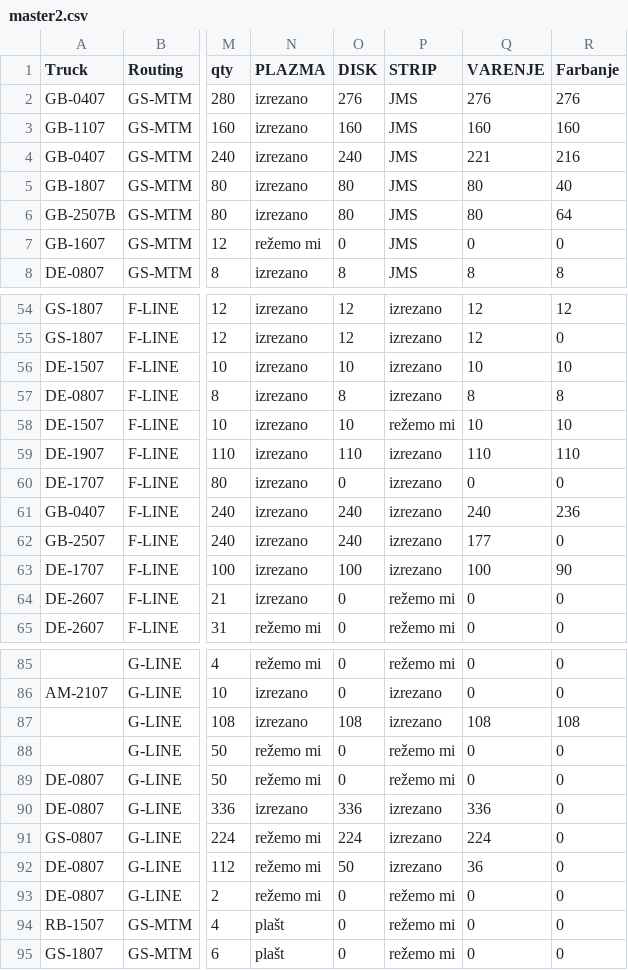
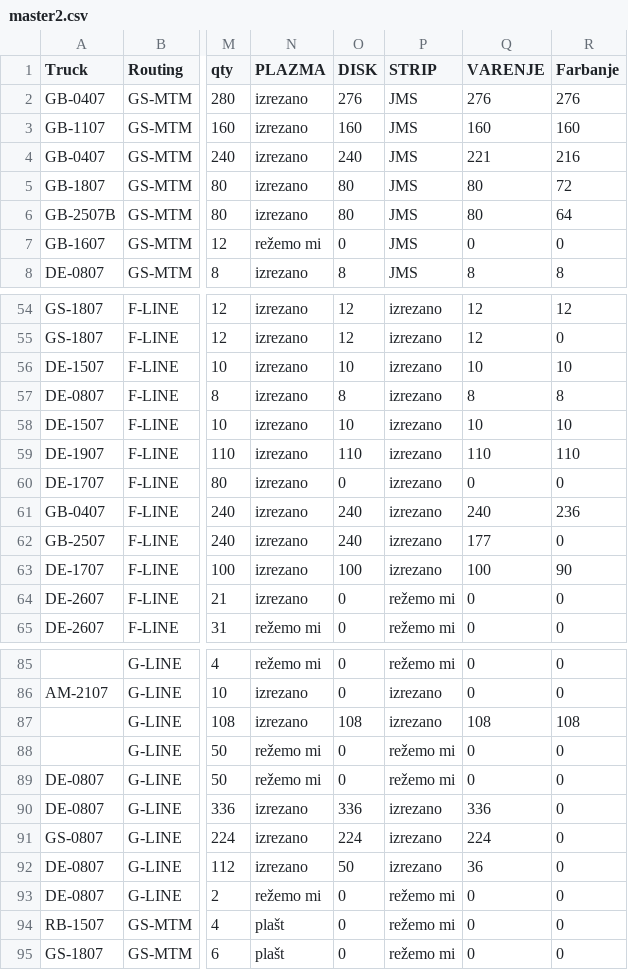
Before and after one commit to c4k120/testing, a CSV file: master2.csv, drawn as a sheet; only a part is shown, gaps mark what is left out; the diff names each change by its address in the sheet, - before the commit and + after, or states it on an @@ line.

```diff
--- a/master2.csv
+++ b/master2.csv
-R5 (Farbanje): 40
+R5 (Farbanje): 72
-P58 (STRIP): režemo mi
+P58 (STRIP): izrezano
-N91:N92 (PLAZMA): režemo mi
+N91:N92 (PLAZMA): izrezano
```
Also changed, not shown: output2.csv, sales.csv, 1 other file.
